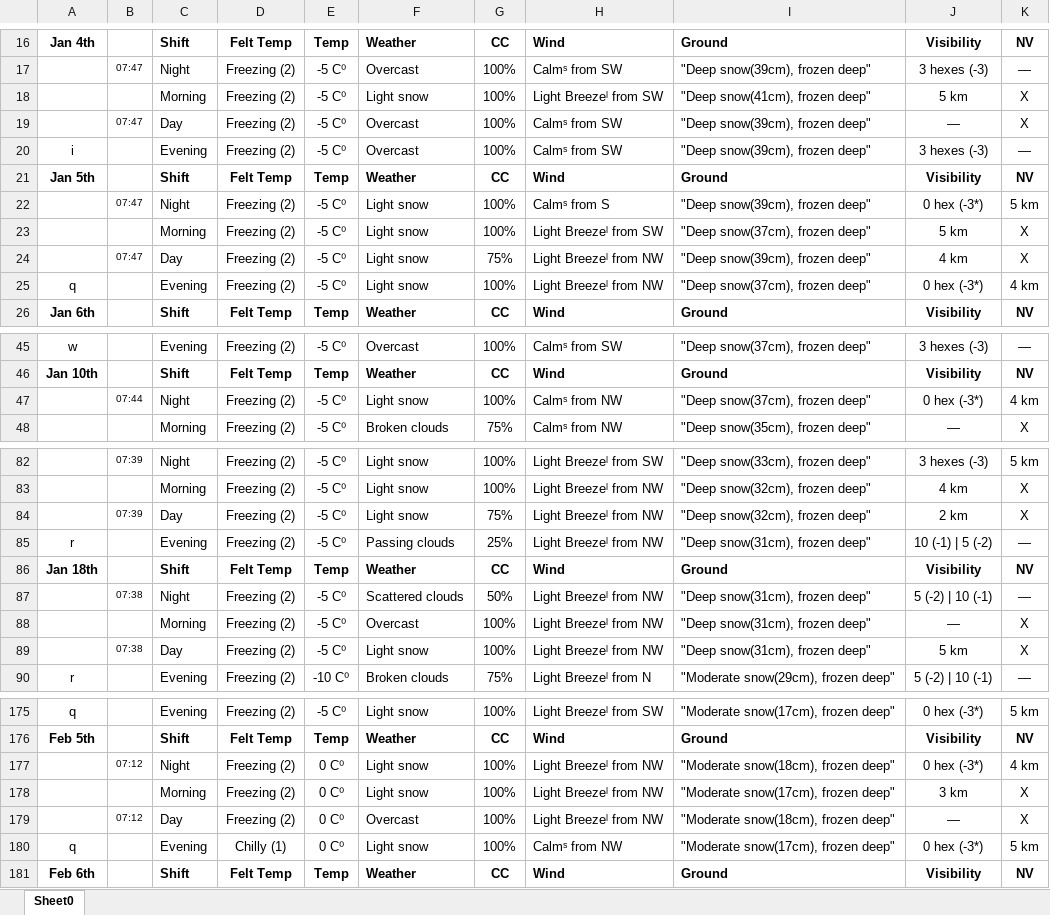
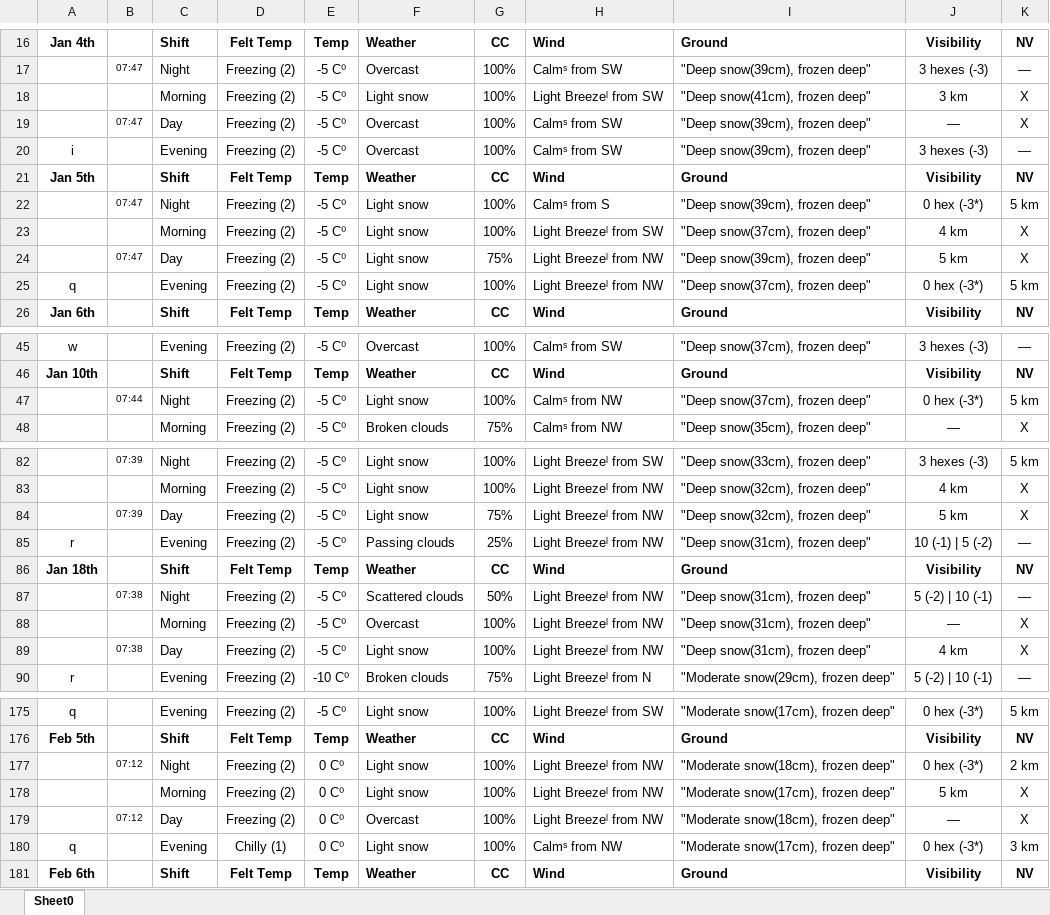
Before and after one commit to therubberduck/T2KWeatherMappper, an Excel workbook: Year2000.xlsx, sheet Sheet0, drawn as a sheet; only a part is shown, gaps mark what is left out; values as stored, in another font and other column widths than the file's, no borders; the diff covers the shown part only; the diff names each change by its address in the sheet, - before the commit and + after, or states it on an @@ line.

```diff
--- a/Year2000.xlsx (sheet Sheet0)
+++ b/Year2000.xlsx (sheet Sheet0)
-J18: 5 km
+J18: 3 km
-J23: 5 km
+J23: 4 km
-J24: 4 km
+J24: 5 km
-K25: 4 km
+K25: 5 km
-K47: 4 km
+K47: 5 km
-J84: 2 km
+J84: 5 km
-J89: 5 km
+J89: 4 km
-K177: 4 km
+K177: 2 km
-J178: 3 km
+J178: 5 km
-K180: 5 km
+K180: 3 km
```
Also changed, not shown: 35 edited cells elsewhere in this sheet, 1 other file.
